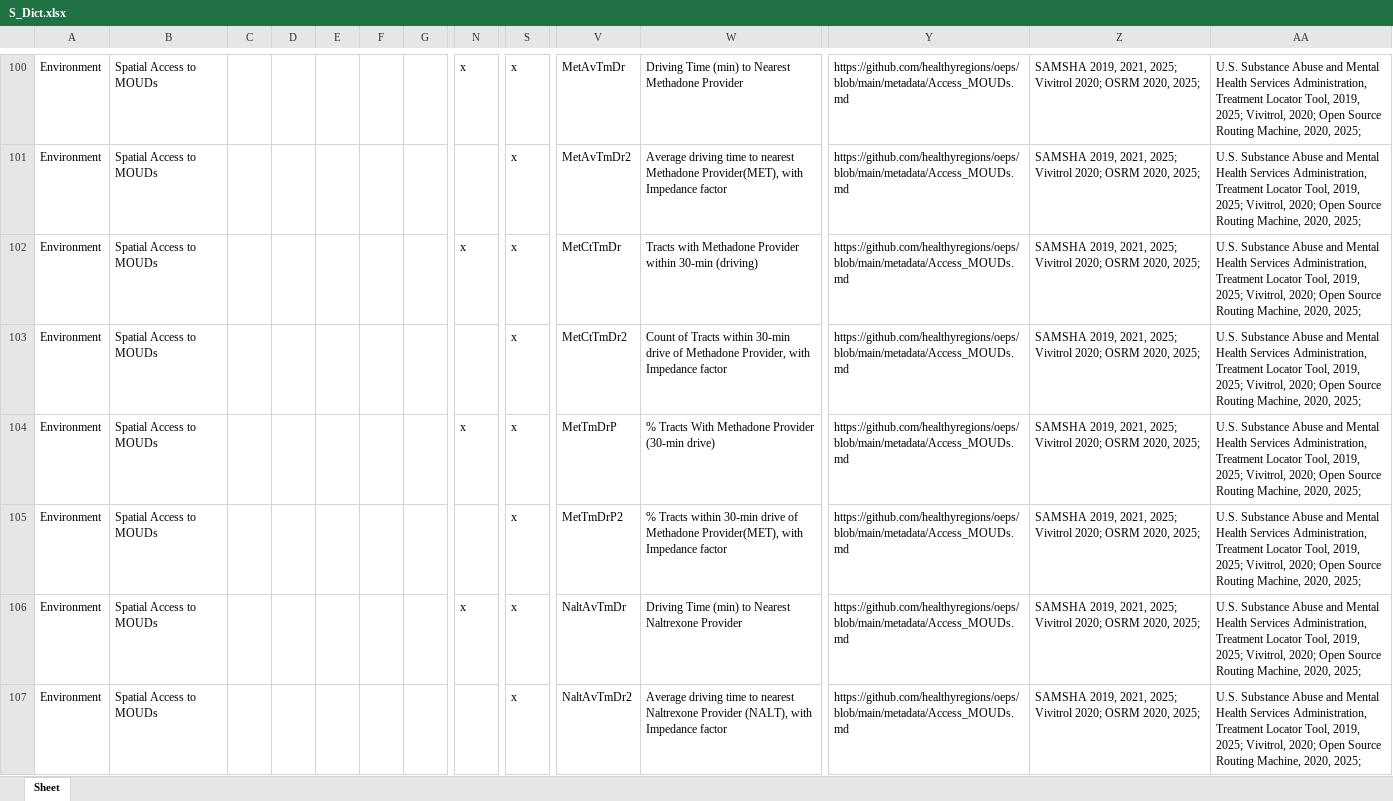
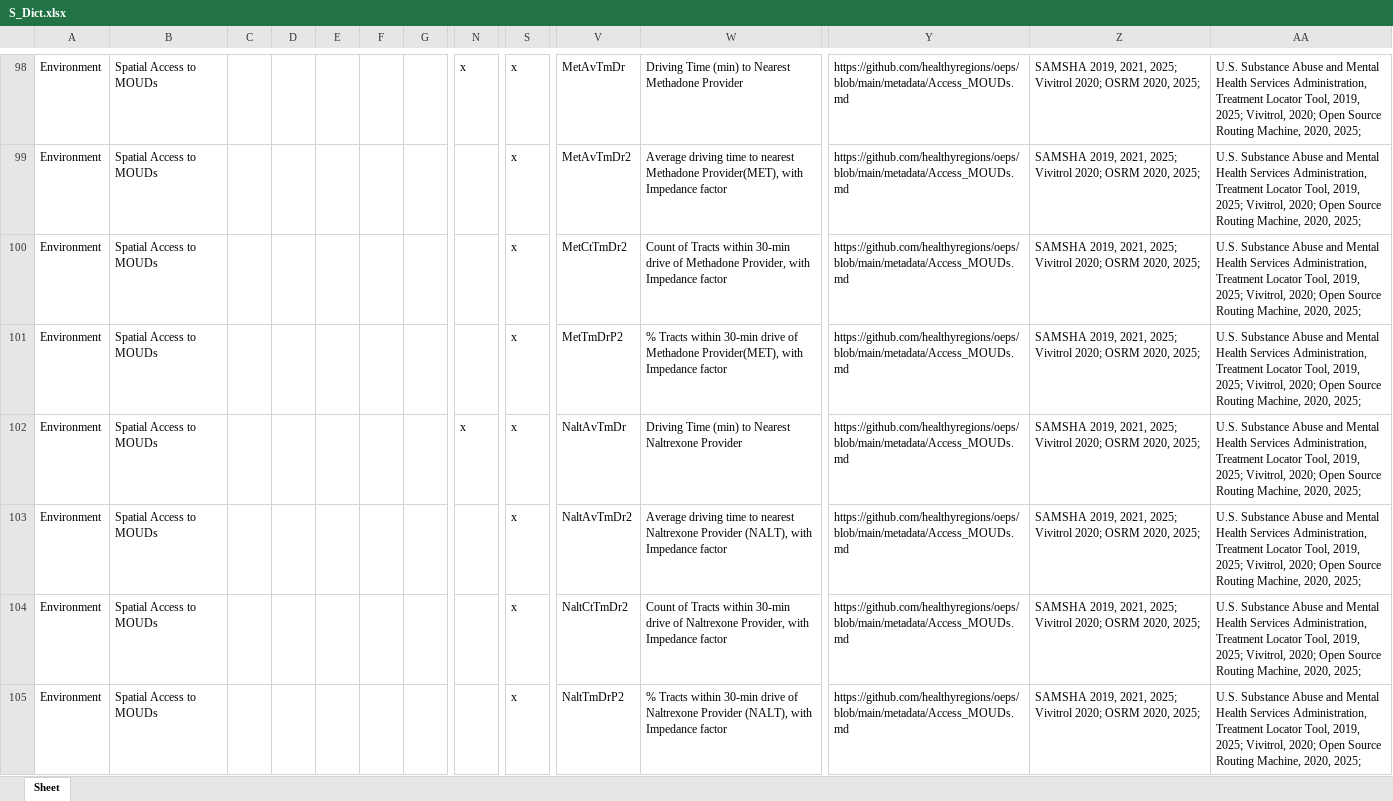
Before and after one commit to healthyregions/oeps, an Excel workbook: docs/src/reference/data-dictionaries/S_Dict.xlsx, sheet Sheet, drawn as a sheet; only a part is shown, gaps mark what is left out; the shorter side is filled out with more unchanged rows; values as stored, in another font and other column widths than the file's, no borders; rows hold the shown columns only; the diff covers the shown part only; the diff names each change by its address in the sheet, - before the commit and + after, or states it on an @@ line.

```diff
--- a/docs/src/reference/data-dictionaries/S_Dict.xlsx (sheet Sheet)
+++ b/docs/src/reference/data-dictionaries/S_Dict.xlsx (sheet Sheet)
-row 102: Environment | Spatial Access to MOUDs |  |  |  |  |  | x | x | MetCtTmDr | Tracts with Methadone Provider within 30-min (driving) | https://github.com/healthyregions/oeps/blob/main/metadata/Access_MOUDs.md | SAMSHA 2019, 2021, 2025; Vivitrol 2020; OSRM 2020, 2025; | U.S. Substance Abuse and Mental Health Services Administration, Treatment Locator Tool, 2019, 2025; Vivitrol, 2020; Open Source Routing Machine, 2020, 2025;
-row 104: Environment | Spatial Access to MOUDs |  |  |  |  |  | x | x | MetTmDrP | % Tracts With Methadone Provider (30-min drive) | https://github.com/healthyregions/oeps/blob/main/metadata/Access_MOUDs.md | SAMSHA 2019, 2021, 2025; Vivitrol 2020; OSRM 2020, 2025; | U.S. Substance Abuse and Mental Health Services Administration, Treatment Locator Tool, 2019, 2025; Vivitrol, 2020; Open Source Routing Machine, 2020, 2025;
```
Also changed, not shown: 4 removed rows and 1 edited cell elsewhere in this sheet, docs/src/reference/data-dictionaries/C_Dict.xlsx, docs/src/reference/data-dictionaries/T_Dict.xlsx, 12 other files.
